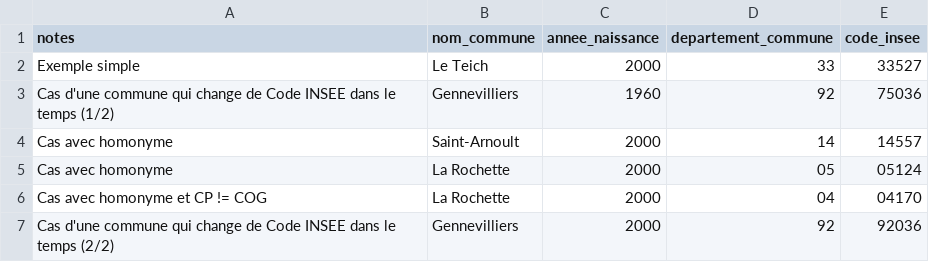
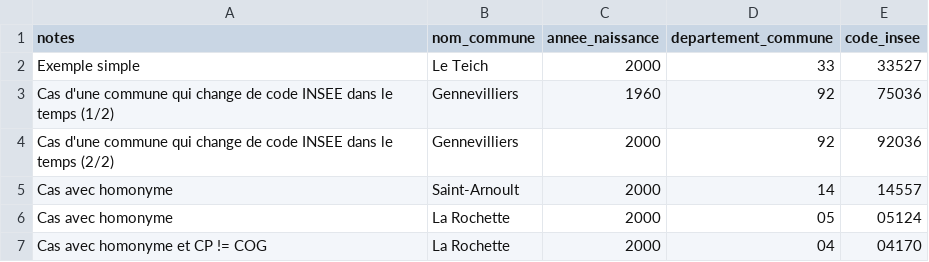
Before and after one commit to skelz0r/identite_pivot_code_insee_naissance_lookup, a CSV file: spec/examples.csv, drawn as a sheet.

```diff
--- a/spec/examples.csv
+++ b/spec/examples.csv
@@ -2,3 +2,4 @@ notes,nom_commune,annee_naissance,departement_commune,code_insee
 Exemple simple,Le Teich,2000,33,33527
-Cas d'une commune qui change de Code INSEE dans le temps (1/2),Gennevilliers,1960,92,75036
+Cas d'une commune qui change de code INSEE dans le temps (1/2),Gennevilliers,1960,92,75036
+Cas d'une commune qui change de code INSEE dans le temps (2/2),Gennevilliers,2000,92,92036
 Cas avec homonyme,Saint-Arnoult,2000,14,14557
@@ -6,2 +7 @@ Cas avec homonyme,La Rochette,2000,05,05124
 Cas avec homonyme et CP != COG,La Rochette,2000,04,04170
-Cas d'une commune qui change de Code INSEE dans le temps (2/2),Gennevilliers,2000,92,92036
```
Also changed, not shown: 7 other files.
